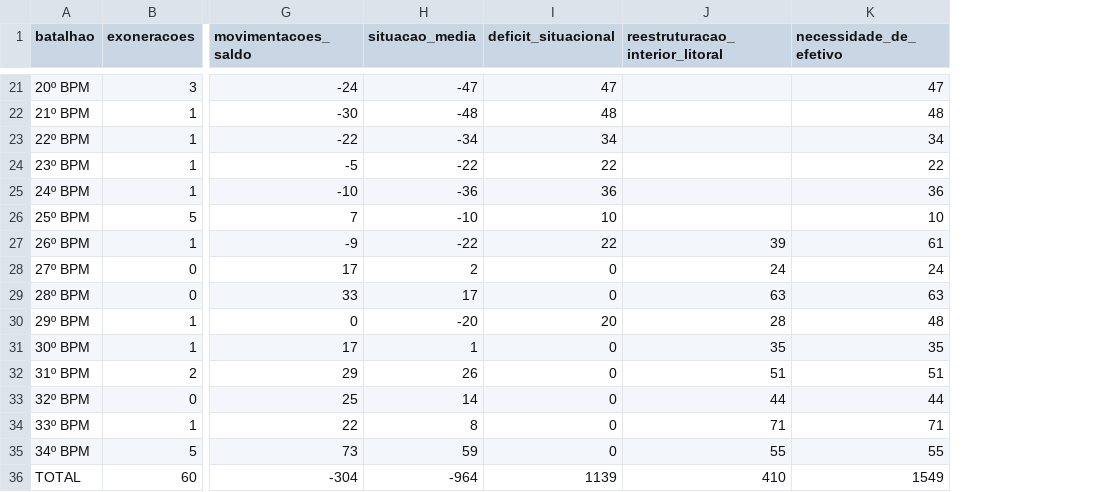
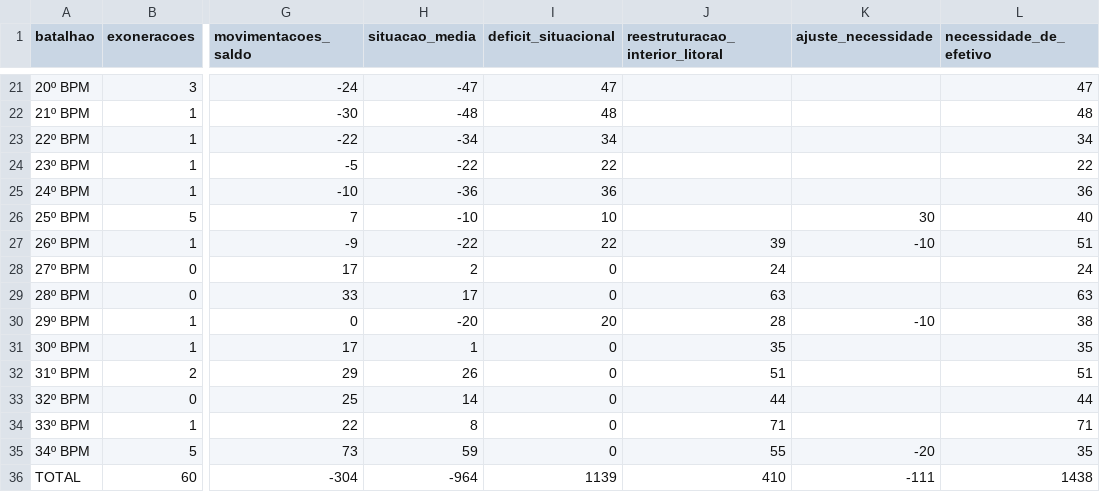
Before and after one commit to Mdantasjj/painel-gestao-pessoal-pmce, a CSV file: data/saidas_batalhoes_2026.csv, drawn as a sheet; only a part is shown, gaps mark what is left out; addresses are those after the commit; the diff covers the shown part only; the diff names each change by its address in the sheet, - before the commit and + after, or states it on an @@ line.

Commit message:
Atualiza necessidades e consolida BPRAIO

```diff
--- a/data/saidas_batalhoes_2026.csv
+++ b/data/saidas_batalhoes_2026.csv
+column K (ajuste_necessidade), rows 26-36: 30 | -10 |  |  | -10 |  |  |  |  | -20 | -111
-L26 (necessidade_de_efetivo): 10
+L26 (necessidade_de_efetivo): 40
-L27 (necessidade_de_efetivo): 61
+L27 (necessidade_de_efetivo): 51
-L30 (necessidade_de_efetivo): 48
+L30 (necessidade_de_efetivo): 38
-L35 (necessidade_de_efetivo): 55
+L35 (necessidade_de_efetivo): 35
-L36 (necessidade_de_efetivo): 1549
+L36 (necessidade_de_efetivo): 1438
```
Also changed, not shown: 10 edited cells elsewhere in this file, 10 other files.
